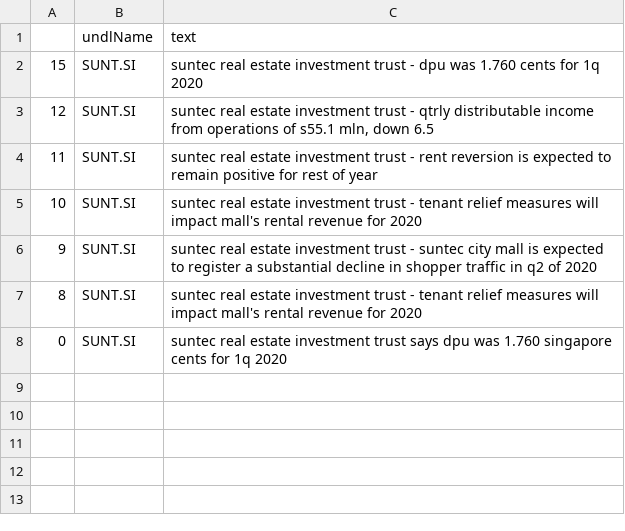
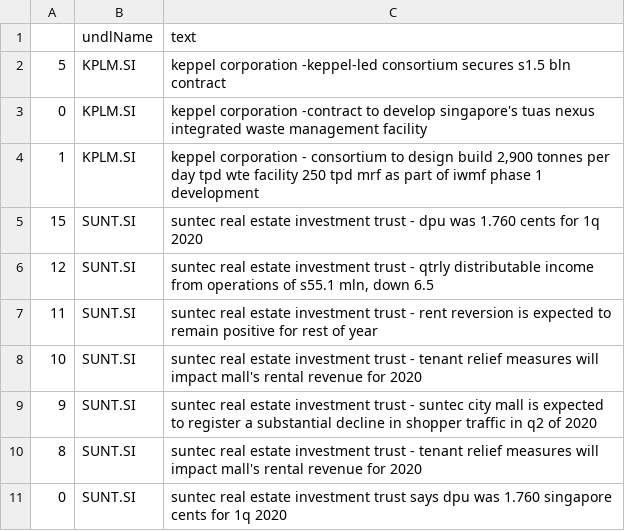
Before and after one commit to hoichunlaw/EventDriven, a CSV file: result/2020-04-22_SI.csv, drawn as a sheet.

```diff
--- a/result/2020-04-22_SI.csv
+++ b/result/2020-04-22_SI.csv
@@ -1,2 +1,5 @@
 ,undlName,text
+5,KPLM.SI,keppel corporation -keppel-led consortium secures s1.5 bln contract
+0,KPLM.SI,keppel corporation -contract to develop singapore's tuas nexus integrated waste management facility
+1,KPLM.SI,"keppel corporation  - consortium to design  build 2,900 tonnes per day tpd wte facility  250 tpd mrf as part of iwmf phase 1 development"
 15,SUNT.SI,suntec real estate investment trust -  dpu was 1.760 cents for 1q 2020
```
Also changed, not shown: result/2020-04-22_AX.csv.
